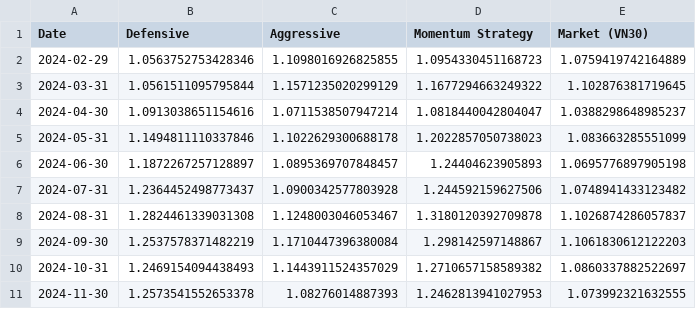
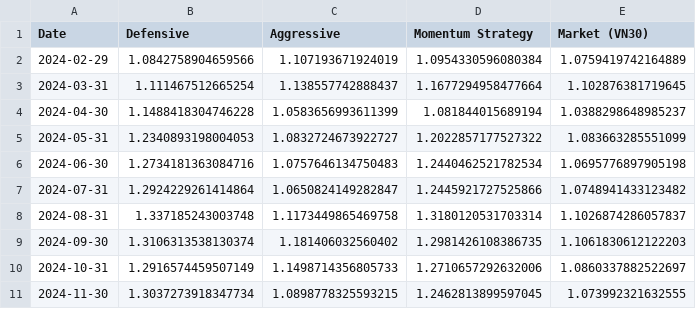
Before and after one commit to NhiTrinh005/vn30_dashboard, a CSV file: results/tables/bonus_momentum_chart_data.csv, drawn as a sheet; only a part is shown; the diff covers the shown part only.

```diff
--- a/results/tables/bonus_momentum_chart_data.csv
+++ b/results/tables/bonus_momentum_chart_data.csv
@@ -1,11 +1,11 @@
 Date,Defensive,Aggressive,Momentum Strategy,Market (VN30)
-2024-02-29,1.0563752753428346,1.1098016926825855,1.0954330451168723,1.0759419742164889
-2024-03-31,1.0561511095795844,1.1571235020299129,1.1677294663249322,1.102876381719645
-2024-04-30,1.0913038651154616,1.0711538507947214,1.0818440042804047,1.0388298648985237
-2024-05-31,1.1494811110337846,1.1022629300688178,1.2022857050738023,1.083663285551099
-2024-06-30,1.1872267257128897,1.0895369707848457,1.24404623905893,1.0695776897905198
-2024-07-31,1.2364452498773437,1.0900342577803928,1.244592159627506,1.0748941433123482
-2024-08-31,1.2824461339031308,1.1248003046053467,1.3180120392709878,1.1026874286057837
-2024-09-30,1.2537578371482219,1.1710447396380084,1.298142597148867,1.1061830612122203
-2024-10-31,1.2469154094438493,1.1443911524357029,1.2710657158589382,1.0860337882522697
-2024-11-30,1.2573541552653378,1.08276014887393,1.2462813941027953,1.073992321632555
+2024-02-29,1.0842758904659566,1.107193671924019,1.0954330596080384,1.0759419742164889
+2024-03-31,1.111467512665254,1.138557742888437,1.1677294958477664,1.102876381719645
+2024-04-30,1.1488418304746228,1.0583656993611399,1.081844015689194,1.0388298648985237
+2024-05-31,1.2340893198004053,1.0832724673922727,1.2022857177527322,1.083663285551099
+2024-06-30,1.2734181363084716,1.0757646134750483,1.2440462521782534,1.0695776897905198
+2024-07-31,1.2924229261414864,1.0650824149282847,1.2445921727525866,1.0748941433123482
+2024-08-31,1.337185243003748,1.1173449865469758,1.3180120531703314,1.1026874286057837
+2024-09-30,1.3106313538130374,1.181406032560402,1.2981426108386735,1.1061830612122203
+2024-10-31,1.2916574459507149,1.1498714356805733,1.2710657292632006,1.0860337882522697
+2024-11-30,1.3037273918347734,1.0898778325593215,1.2462813899597045,1.073992321632555
```
Also changed, not shown: 1 added row and 40 edited cells elsewhere in this file, data/processed/vn30_cleaned.csv, data/processed/vn30_monthly_returns.csv, 32 other files.
